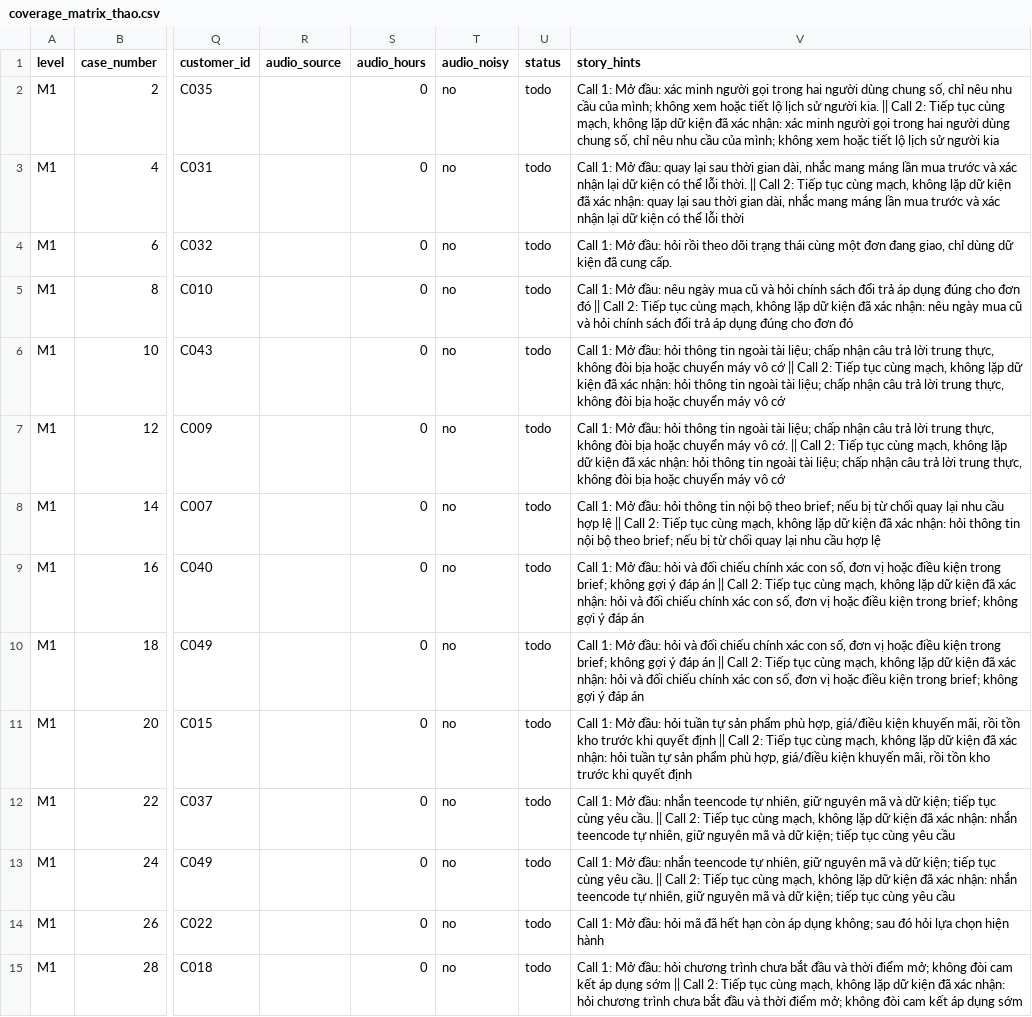
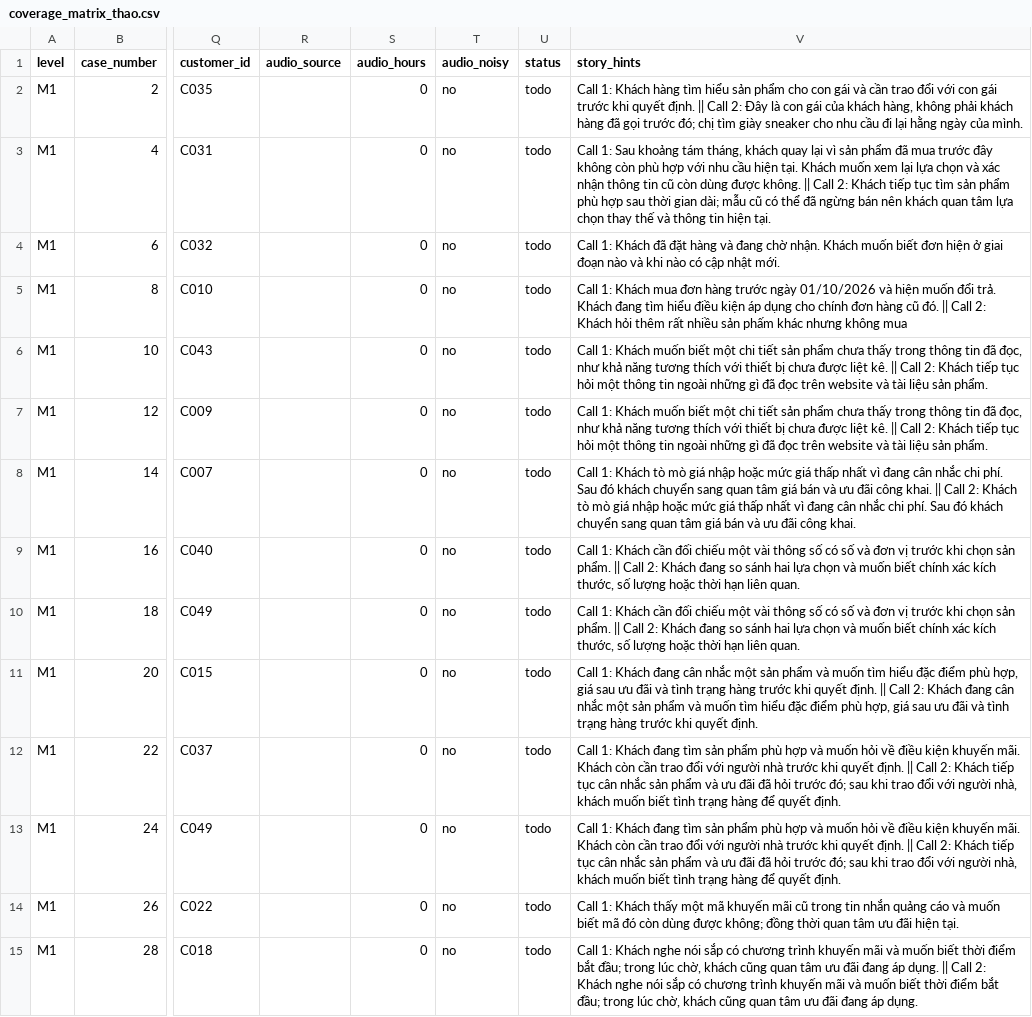
Before and after one commit to tuannvhust/SC2026, a CSV file: data_gen/reports/coverage_matrix_thao.csv, drawn as a sheet; only a part is shown, gaps mark what is left out; the diff covers the shown part only; the diff names each change by its address in the sheet, - before the commit and + after, or states it on an @@ line.

Commit message:
fix: refine data generating pipeline

```diff
--- a/data_gen/reports/coverage_matrix_thao.csv
+++ b/data_gen/reports/coverage_matrix_thao.csv
-V2 (story_hints): Call 1: Mở đầu: xác minh người gọi trong hai người dùng chung số, chỉ nêu nhu cầu của mình; không xem hoặc tiết lộ lịch sử người kia. || Call 2: Tiếp tục cùng mạch, không lặp dữ kiện đã xác nhận: xác minh người gọi trong hai người dùng chung số, chỉ nêu nhu cầu của mình; không xem hoặc tiết lộ lịch sử người kia
+V2 (story_hints): Call 1: Khách hàng tìm hiểu sản phẩm cho con gái và cần trao đổi với con gái trước khi quyết định. || Call 2: Đây là con gái của khách hàng, không phải khách hàng đã gọi trước đó; chị tìm giày sneaker cho nhu cầu đi lại hằng ngày của mình.
-V3 (story_hints): Call 1: Mở đầu: quay lại sau thời gian dài, nhắc mang máng lần mua trước và xác nhận lại dữ kiện có thể lỗi thời. || Call 2: Tiếp tục cùng mạch, không lặp dữ kiện đã xác nhận: quay lại sau thời gian dài, nhắc mang máng lần mua trước và xác nhận lại dữ kiện có thể lỗi thời
+V3 (story_hints): Call 1: Sau khoảng tám tháng, khách quay lại vì sản phẩm đã mua trước đây không còn phù hợp với nhu cầu hiện tại. Khách muốn xem lại lựa chọn và xác nhận thông tin cũ còn dùng được không. || Call 2: Khách tiếp tục tìm sản phẩm phù hợp sau thời gian dài; mẫu cũ có thể đã ngừng bán nên khách quan tâm lựa chọn thay thế và thông tin hiện tại.
-V4 (story_hints): Call 1: Mở đầu: hỏi rồi theo dõi trạng thái cùng một đơn đang giao, chỉ dùng dữ kiện đã cung cấp.
+V4 (story_hints): Call 1: Khách đã đặt hàng và đang chờ nhận. Khách muốn biết đơn hiện ở giai đoạn nào và khi nào có cập nhật mới.
-V5 (story_hints): Call 1: Mở đầu: nêu ngày mua cũ và hỏi chính sách đổi trả áp dụng đúng cho đơn đó || Call 2: Tiếp tục cùng mạch, không lặp dữ kiện đã xác nhận: nêu ngày mua cũ và hỏi chính sách đổi trả áp dụng đúng cho đơn đó
+V5 (story_hints): Call 1: Khách mua đơn hàng trước ngày 01/10/2026 và hiện muốn đổi trả. Khách đang tìm hiểu điều kiện áp dụng cho chính đơn hàng cũ đó. || Call 2: Khách hỏi thêm rất nhiều sản phấm khác nhưng không mua
-V6 (story_hints): Call 1: Mở đầu: hỏi thông tin ngoài tài liệu; chấp nhận câu trả lời trung thực, không đòi bịa hoặc chuyển máy vô cớ || Call 2: Tiếp tục cùng mạch, không lặp dữ kiện đã xác nhận: hỏi thông tin ngoài tài liệu; chấp nhận câu trả lời trung thực, không đòi bịa hoặc chuyển máy vô cớ
+V6 (story_hints): Call 1: Khách muốn biết một chi tiết sản phẩm chưa thấy trong thông tin đã đọc, như khả năng tương thích với thiết bị chưa được liệt kê. || Call 2: Khách tiếp tục hỏi một thông tin ngoài những gì đã đọc trên website và tài liệu sản phẩm.
-V7 (story_hints): Call 1: Mở đầu: hỏi thông tin ngoài tài liệu; chấp nhận câu trả lời trung thực, không đòi bịa hoặc chuyển máy vô cớ. || Call 2: Tiếp tục cùng mạch, không lặp dữ kiện đã xác nhận: hỏi thông tin ngoài tài liệu; chấp nhận câu trả lời trung thực, không đòi bịa hoặc chuyển máy vô cớ
+V7 (story_hints): Call 1: Khách muốn biết một chi tiết sản phẩm chưa thấy trong thông tin đã đọc, như khả năng tương thích với thiết bị chưa được liệt kê. || Call 2: Khách tiếp tục hỏi một thông tin ngoài những gì đã đọc trên website và tài liệu sản phẩm.
-V8 (story_hints): Call 1: Mở đầu: hỏi thông tin nội bộ theo brief; nếu bị từ chối quay lại nhu cầu hợp lệ || Call 2: Tiếp tục cùng mạch, không lặp dữ kiện đã xác nhận: hỏi thông tin nội bộ theo brief; nếu bị từ chối quay lại nhu cầu hợp lệ
+V8 (story_hints): Call 1: Khách tò mò giá nhập hoặc mức giá thấp nhất vì đang cân nhắc chi phí. Sau đó khách chuyển sang quan tâm giá bán và ưu đãi công khai. || Call 2: Khách tò mò giá nhập hoặc mức giá thấp nhất vì đang cân nhắc chi phí. Sau đó khách chuyển sang quan tâm giá bán và ưu đãi công khai.
-V9:V10 (story_hints): Call 1: Mở đầu: hỏi và đối chiếu chính xác con số, đơn vị hoặc điều kiện trong brief; không gợi ý đáp án || Call 2: Tiếp tục cùng mạch, không lặp dữ kiện đã xác nhận: hỏi và đối chiếu chính xác con số, đơn vị hoặc điều kiện trong brief; không gợi ý đáp án
+V9:V10 (story_hints): Call 1: Khách cần đối chiếu một vài thông số có số và đơn vị trước khi chọn sản phẩm. || Call 2: Khách đang so sánh hai lựa chọn và muốn biết chính xác kích thước, số lượng hoặc thời hạn liên quan.
-V11 (story_hints): Call 1: Mở đầu: hỏi tuần tự sản phẩm phù hợp, giá/điều kiện khuyến mãi, rồi tồn kho trước khi quyết định || Call 2: Tiếp tục cùng mạch, không lặp dữ kiện đã xác nhận: hỏi tuần tự sản phẩm phù hợp, giá/điều kiện khuyến mãi, rồi tồn kho trước khi quyết định
+V11 (story_hints): Call 1: Khách đang cân nhắc một sản phẩm và muốn tìm hiểu đặc điểm phù hợp, giá sau ưu đãi và tình trạng hàng trước khi quyết định. || Call 2: Khách đang cân nhắc một sản phẩm và muốn tìm hiểu đặc điểm phù hợp, giá sau ưu đãi và tình trạng hàng trước khi quyết định.
-V12:V13 (story_hints): Call 1: Mở đầu: nhắn teencode tự nhiên, giữ nguyên mã và dữ kiện; tiếp tục cùng yêu cầu. || Call 2: Tiếp tục cùng mạch, không lặp dữ kiện đã xác nhận: nhắn teencode tự nhiên, giữ nguyên mã và dữ kiện; tiếp tục cùng yêu cầu
+V12:V13 (story_hints): Call 1: Khách đang tìm sản phẩm phù hợp và muốn hỏi về điều kiện khuyến mãi. Khách còn cần trao đổi với người nhà trước khi quyết định. || Call 2: Khách tiếp tục cân nhắc sản phẩm và ưu đãi đã hỏi trước đó; sau khi trao đổi với người nhà, khách muốn biết tình trạng hàng để quyết định.
-V14 (story_hints): Call 1: Mở đầu: hỏi mã đã hết hạn còn áp dụng không; sau đó hỏi lựa chọn hiện hành
+V14 (story_hints): Call 1: Khách thấy một mã khuyến mãi cũ trong tin nhắn quảng cáo và muốn biết mã đó còn dùng được không; đồng thời quan tâm ưu đãi hiện tại.
-V15 (story_hints): Call 1: Mở đầu: hỏi chương trình chưa bắt đầu và thời điểm mở; không đòi cam kết áp dụng sớm || Call 2: Tiếp tục cùng mạch, không lặp dữ kiện đã xác nhận: hỏi chương trình chưa bắt đầu và thời điểm mở; không đòi cam kết áp dụng sớm
+V15 (story_hints): Call 1: Khách nghe nói sắp có chương trình khuyến mãi và muốn biết thời điểm bắt đầu; trong lúc chờ, khách cũng quan tâm ưu đãi đang áp dụng. || Call 2: Khách nghe nói sắp có chương trình khuyến mãi và muốn biết thời điểm bắt đầu; trong lúc chờ, khách cũng quan tâm ưu đãi đang áp dụng.
```
Also changed, not shown: 35 edited cells elsewhere in this file, data_gen/reports/coverage_matrix.csv, 48 other files.
